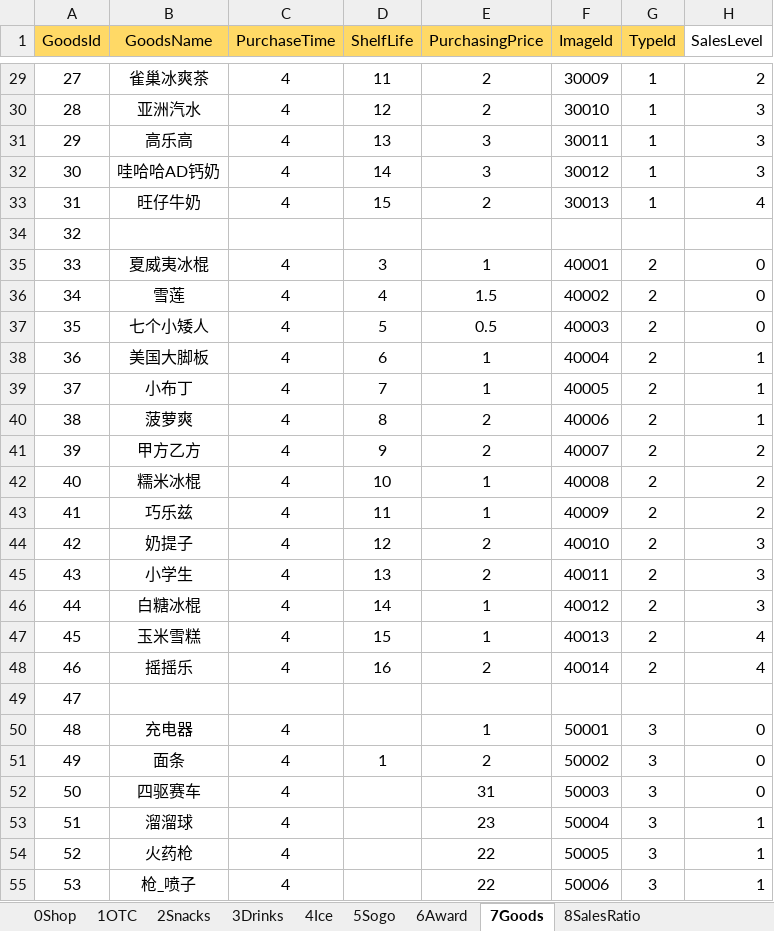
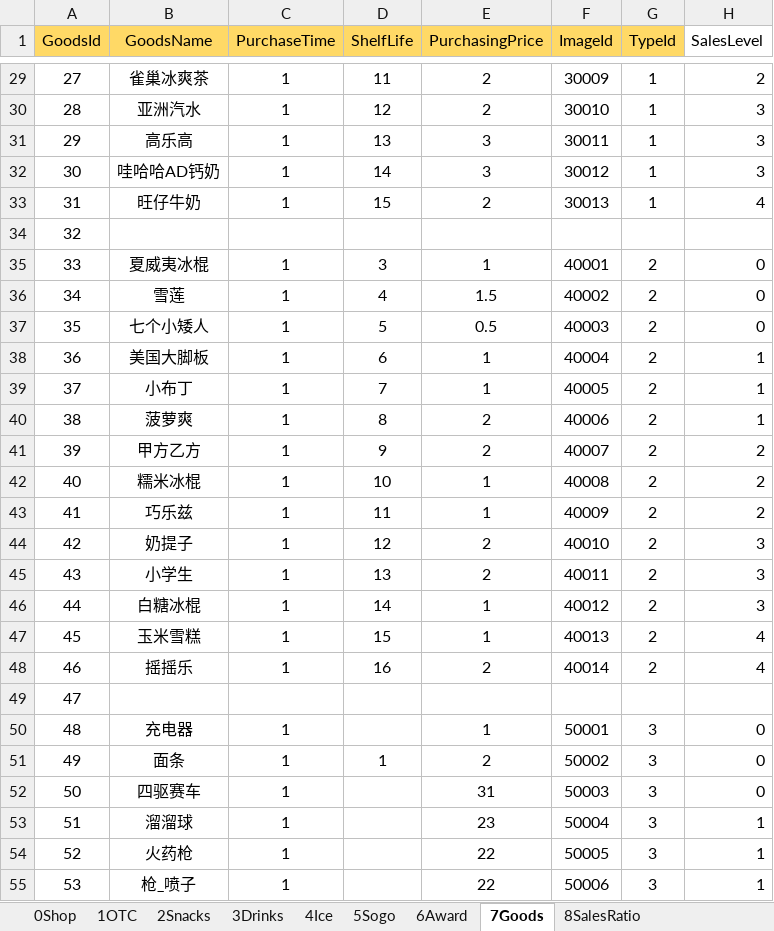
Before and after one commit to MiYanLiang/My_Shop, an Excel workbook: Conversion/AutoChangeJson/datasrc/MyShop.xlsx, sheet 7Goods, drawn as a sheet; only a part is shown, gaps mark what is left out; values as stored, in another font and other column widths than the file's, no borders; the diff covers the shown part only; the diff names each change by its address in the sheet, - before the commit and + after, or states it on an @@ line.

```diff
--- a/Conversion/AutoChangeJson/datasrc/MyShop.xlsx (sheet 7Goods)
+++ b/Conversion/AutoChangeJson/datasrc/MyShop.xlsx (sheet 7Goods)
-C29:C33 (PurchaseTime): 4
+C29:C33 (PurchaseTime): 1
-C35:C48 (PurchaseTime): 4
+C35:C48 (PurchaseTime): 1
-C50:C55 (PurchaseTime): 4
+C50:C55 (PurchaseTime): 1
```
Also changed, not shown: 31 edited cells elsewhere in this sheet, 1 other file.
